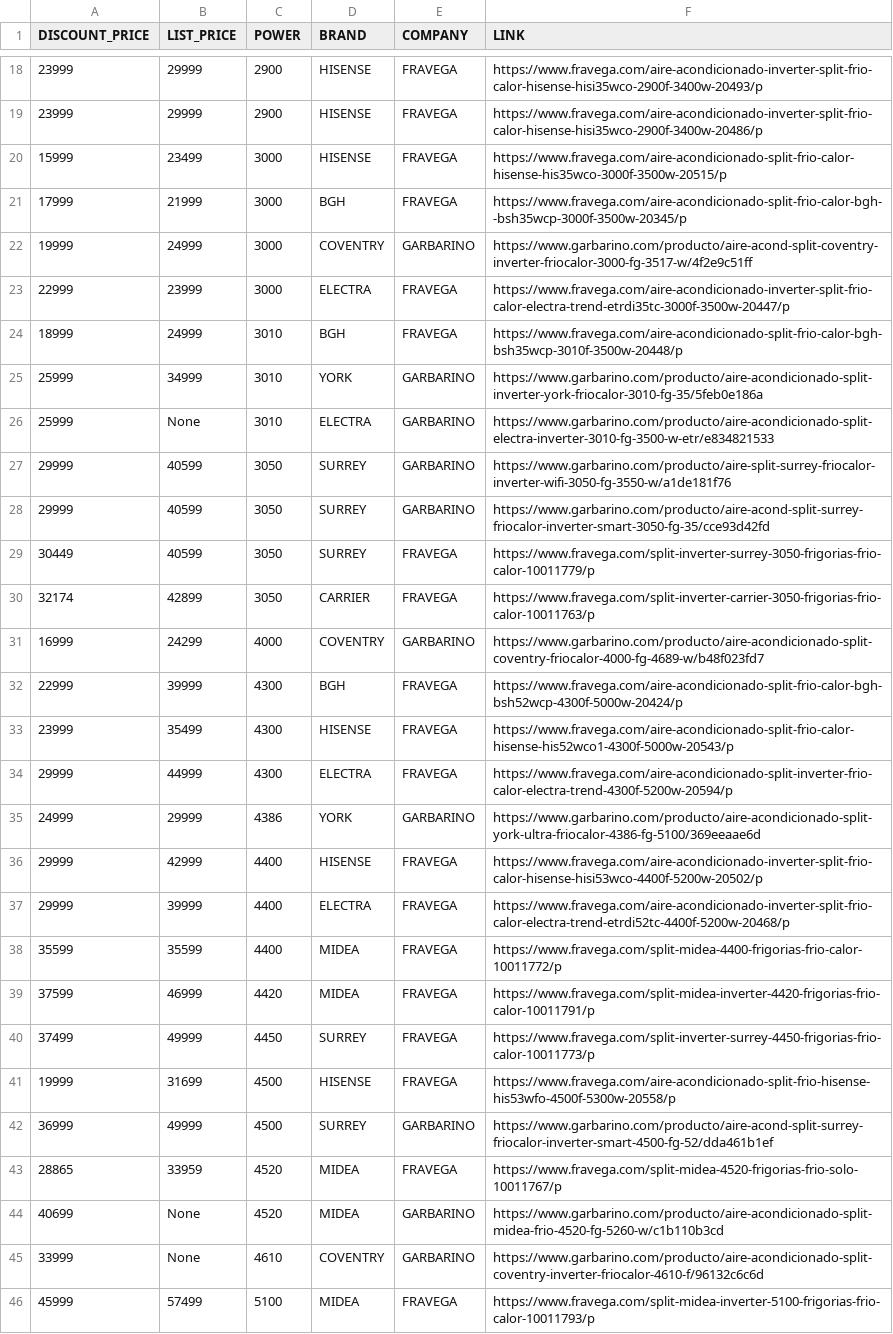
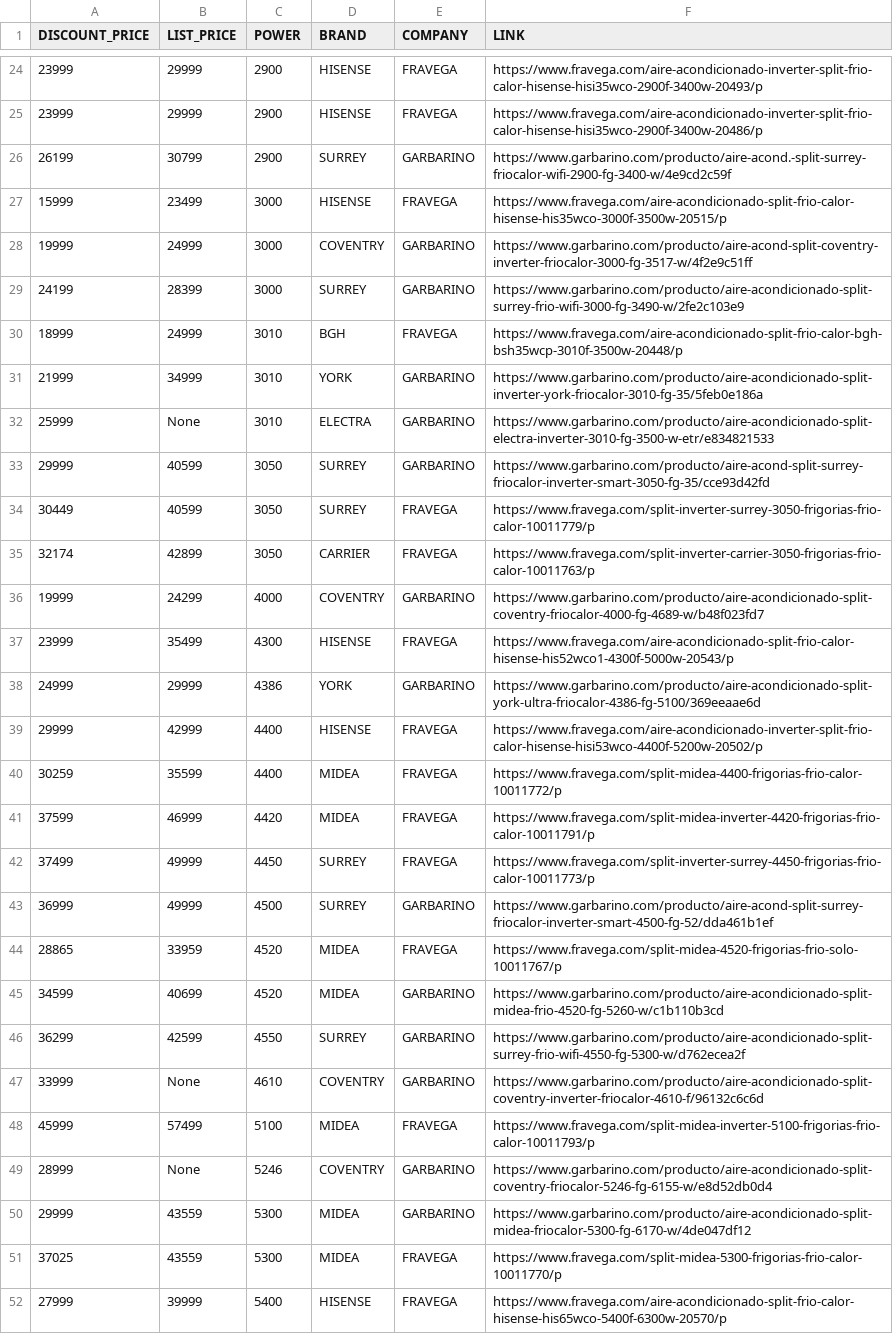
Before and after one commit to nrnieto/meliScraper, a CSV file: samples/acReport.csv, drawn as a sheet; only a part is shown, gaps mark what is left out; the shorter side is filled out with more unchanged rows; the diff covers the shown part only.

```diff
--- a/samples/acReport.csv
+++ b/samples/acReport.csv
@@ -19,10 +25,9 @@ DISCOUNT_PRICE,LIST_PRICE,POWER,BRAND,COMPANY,LINK
 23999,29999,2900,HISENSE,FRAVEGA,https://www.fravega.com/aire-acondicionado-inverter-split-frio-calor-hisense-hisi35wco-2900f-3400w-20486/p
+26199,30799,2900,SURREY,GARBARINO,https://www.garbarino.com/producto/aire-acond.-split-surrey-friocalor-wifi-2900-fg-3400-w/4e9cd2c59f
 15999,23499,3000,HISENSE,FRAVEGA,https://www.fravega.com/aire-acondicionado-split-frio-calor-hisense-his35wco-3000f-3500w-20515/p
-17999,21999,3000,BGH,FRAVEGA,https://www.fravega.com/aire-acondicionado-split-frio-calor-bgh--bsh35wcp-3000f-3500w-20345/p
 19999,24999,3000,COVENTRY,GARBARINO,https://www.garbarino.com/producto/aire-acond-split-coventry-inverter-friocalor-3000-fg-3517-w/4f2e9c51ff
-22999,23999,3000,ELECTRA,FRAVEGA,https://www.fravega.com/aire-acondicionado-inverter-split-frio-calor-electra-trend-etrdi35tc-3000f-3500w-20447/p
+24199,28399,3000,SURREY,GARBARINO,https://www.garbarino.com/producto/aire-acondicionado-split-surrey-frio-wifi-3000-fg-3490-w/2fe2c103e9
 18999,24999,3010,BGH,FRAVEGA,https://www.fravega.com/aire-acondicionado-split-frio-calor-bgh-bsh35wcp-3010f-3500w-20448/p
-25999,34999,3010,YORK,GARBARINO,https://www.garbarino.com/producto/aire-acondicionado-split-inverter-york-friocalor-3010-fg-35/5feb0e186a
+21999,34999,3010,YORK,GARBARINO,https://www.garbarino.com/producto/aire-acondicionado-split-inverter-york-friocalor-3010-fg-35/5feb0e186a
 25999,None,3010,ELECTRA,GARBARINO,https://www.garbarino.com/producto/aire-acondicionado-split-electra-inverter-3010-fg-3500-w-etr/e834821533
-29999,40599,3050,SURREY,GARBARINO,https://www.garbarino.com/producto/aire-split-surrey-friocalor-inverter-wifi-3050-fg-3550-w/a1de181f76
 29999,40599,3050,SURREY,GARBARINO,https://www.garbarino.com/producto/aire-acond-split-surrey-friocalor-inverter-smart-3050-fg-35/cce93d42fd
@@ -30,16 +35,13 @@ DISCOUNT_PRICE,LIST_PRICE,POWER,BRAND,COMPANY,LINK
 32174,42899,3050,CARRIER,FRAVEGA,https://www.fravega.com/split-inverter-carrier-3050-frigorias-frio-calor-10011763/p
-16999,24299,4000,COVENTRY,GARBARINO,https://www.garbarino.com/producto/aire-acondicionado-split-coventry-friocalor-4000-fg-4689-w/b48f023fd7
-22999,39999,4300,BGH,FRAVEGA,https://www.fravega.com/aire-acondicionado-split-frio-calor-bgh-bsh52wcp-4300f-5000w-20424/p
+19999,24299,4000,COVENTRY,GARBARINO,https://www.garbarino.com/producto/aire-acondicionado-split-coventry-friocalor-4000-fg-4689-w/b48f023fd7
 23999,35499,4300,HISENSE,FRAVEGA,https://www.fravega.com/aire-acondicionado-split-frio-calor-hisense-his52wco1-4300f-5000w-20543/p
-29999,44999,4300,ELECTRA,FRAVEGA,https://www.fravega.com/aire-acondicionado-split-inverter-frio-calor-electra-trend-4300f-5200w-20594/p
 24999,29999,4386,YORK,GARBARINO,https://www.garbarino.com/producto/aire-acondicionado-split-york-ultra-friocalor-4386-fg-5100/369eeaae6d
 29999,42999,4400,HISENSE,FRAVEGA,https://www.fravega.com/aire-acondicionado-inverter-split-frio-calor-hisense-hisi53wco-4400f-5200w-20502/p
-29999,39999,4400,ELECTRA,FRAVEGA,https://www.fravega.com/aire-acondicionado-inverter-split-frio-calor-electra-trend-etrdi52tc-4400f-5200w-20468/p
-35599,35599,4400,MIDEA,FRAVEGA,https://www.fravega.com/split-midea-4400-frigorias-frio-calor-10011772/p
+30259,35599,4400,MIDEA,FRAVEGA,https://www.fravega.com/split-midea-4400-frigorias-frio-calor-10011772/p
 37599,46999,4420,MIDEA,FRAVEGA,https://www.fravega.com/split-midea-inverter-4420-frigorias-frio-calor-10011791/p
 37499,49999,4450,SURREY,FRAVEGA,https://www.fravega.com/split-inverter-surrey-4450-frigorias-frio-calor-10011773/p
-19999,31699,4500,HISENSE,FRAVEGA,https://www.fravega.com/aire-acondicionado-split-frio-hisense-his53wfo-4500f-5300w-20558/p
 36999,49999,4500,SURREY,GARBARINO,https://www.garbarino.com/producto/aire-acond-split-surrey-friocalor-inverter-smart-4500-fg-52/dda461b1ef
 28865,33959,4520,MIDEA,FRAVEGA,https://www.fravega.com/split-midea-4520-frigorias-frio-solo-10011767/p
-40699,None,4520,MIDEA,GARBARINO,https://www.garbarino.com/producto/aire-acondicionado-split-midea-frio-4520-fg-5260-w/c1b110b3cd
+34599,40699,4520,MIDEA,GARBARINO,https://www.garbarino.com/producto/aire-acondicionado-split-midea-frio-4520-fg-5260-w/c1b110b3cd
+36299,42599,4550,SURREY,GARBARINO,https://www.garbarino.com/producto/aire-acondicionado-split-surrey-frio-wifi-4550-fg-5300-w/d762ecea2f
 33999,None,4610,COVENTRY,GARBARINO,https://www.garbarino.com/producto/aire-acondicionado-split-coventry-inverter-friocalor-4610-f/96132c6c6d
```
Also changed, not shown: 10 added rows, 6 removed rows and 3 edited cells elsewhere in this file, samples/tvReport.csv, 7 other files.
